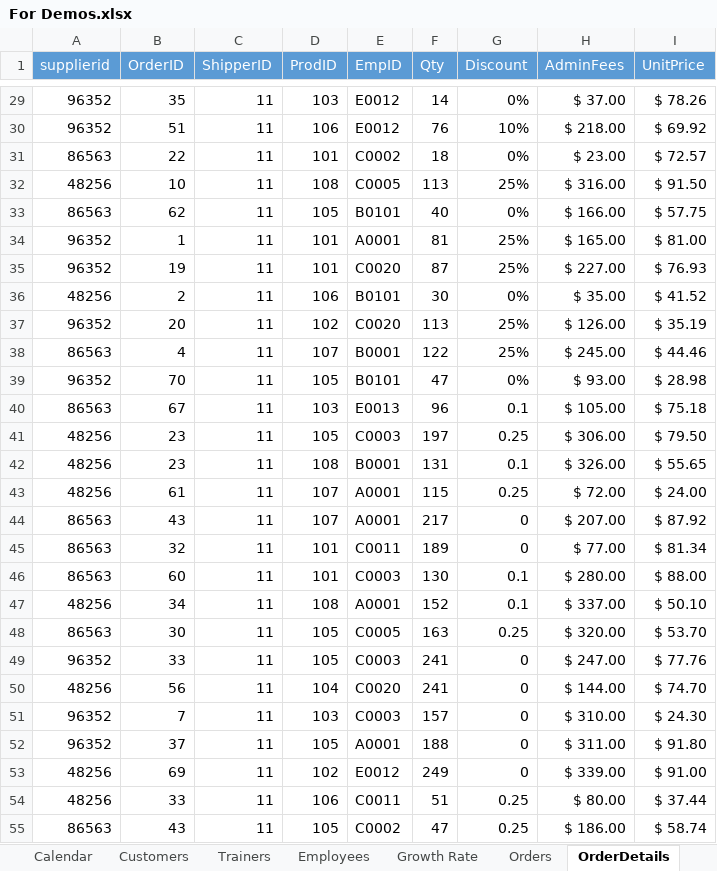
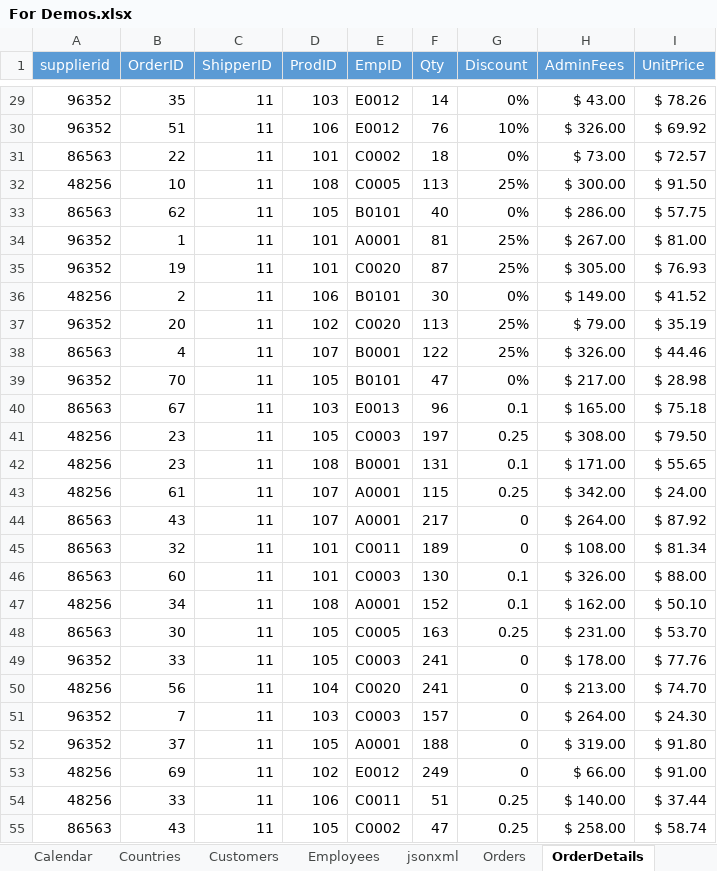
Before and after one commit to jasonwcc/learntopowerbi, an Excel workbook: For Demos.xlsx, sheet OrderDetails, drawn as a sheet; only a part is shown, gaps mark what is left out; values as stored, in another font and other column widths than the file's, no borders; the diff covers the shown part only; the diff names each change by its address in the sheet, - before the commit and + after, or states it on an @@ line.

```diff
--- a/For Demos.xlsx (sheet OrderDetails)
+++ b/For Demos.xlsx (sheet OrderDetails)
-sheet tab: Trainers
+sheet tab: jsonxml
-H29 (AdminFees): $ 37.00
+H29 (AdminFees): $ 43.00
-H30 (AdminFees): $ 218.00
+H30 (AdminFees): $ 326.00
-H31 (AdminFees): $ 23.00
+H31 (AdminFees): $ 73.00
-H32 (AdminFees): $ 316.00
+H32 (AdminFees): $ 300.00
-H33 (AdminFees): $ 166.00
+H33 (AdminFees): $ 286.00
-H34 (AdminFees): $ 165.00
+H34 (AdminFees): $ 267.00
-H35 (AdminFees): $ 227.00
+H35 (AdminFees): $ 305.00
-H36 (AdminFees): $ 35.00
+H36 (AdminFees): $ 149.00
-H37 (AdminFees): $ 126.00
+H37 (AdminFees): $ 79.00
-H38 (AdminFees): $ 245.00
+H38 (AdminFees): $ 326.00
-H39 (AdminFees): $ 93.00
+H39 (AdminFees): $ 217.00
-H40 (AdminFees): $ 105.00
+H40 (AdminFees): $ 165.00
-H41 (AdminFees): $ 306.00
+H41 (AdminFees): $ 308.00
-H42 (AdminFees): $ 326.00
+H42 (AdminFees): $ 171.00
-H43 (AdminFees): $ 72.00
+H43 (AdminFees): $ 342.00
-H44 (AdminFees): $ 207.00
+H44 (AdminFees): $ 264.00
-H45 (AdminFees): $ 77.00
+H45 (AdminFees): $ 108.00
-H46 (AdminFees): $ 280.00
+H46 (AdminFees): $ 326.00
-H47 (AdminFees): $ 337.00
+H47 (AdminFees): $ 162.00
-H48 (AdminFees): $ 320.00
+H48 (AdminFees): $ 231.00
-H49 (AdminFees): $ 247.00
+H49 (AdminFees): $ 178.00
-H50 (AdminFees): $ 144.00
+H50 (AdminFees): $ 213.00
-H51 (AdminFees): $ 310.00
+H51 (AdminFees): $ 264.00
-H52 (AdminFees): $ 311.00
+H52 (AdminFees): $ 319.00
-H53 (AdminFees): $ 339.00
+H53 (AdminFees): $ 66.00
-H54 (AdminFees): $ 80.00
+H54 (AdminFees): $ 140.00
-H55 (AdminFees): $ 186.00
+H55 (AdminFees): $ 258.00
```
Also changed, not shown: 1 added row, 1 removed row and 866 edited cells elsewhere in this sheet, sheet SalesByCountry, sheet SalesByRegion, sheet Calendar, sheet RandomNList, sheet Customers, sheet AI-related, 3 more sheets, other sheet tabs, formulas that keep their value, 1 other file.
